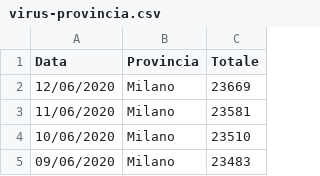
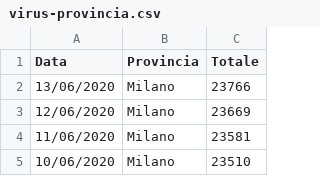
Before and after one commit to p-giovanni/Statistics, a CSV file: data/virus-provincia.csv, drawn as a sheet; only a part is shown; the shorter side is filled out with more unchanged rows; the diff names each change by its address in the sheet, - before the commit and + after, or states it on an @@ line.

```diff
--- a/data/virus-provincia.csv
+++ b/data/virus-provincia.csv
+row 2: 13/06/2020 | Milano | 23766
```
Also changed, not shown: data/virus-it.csv, data/virus-lombardia.csv, 17 other files.
